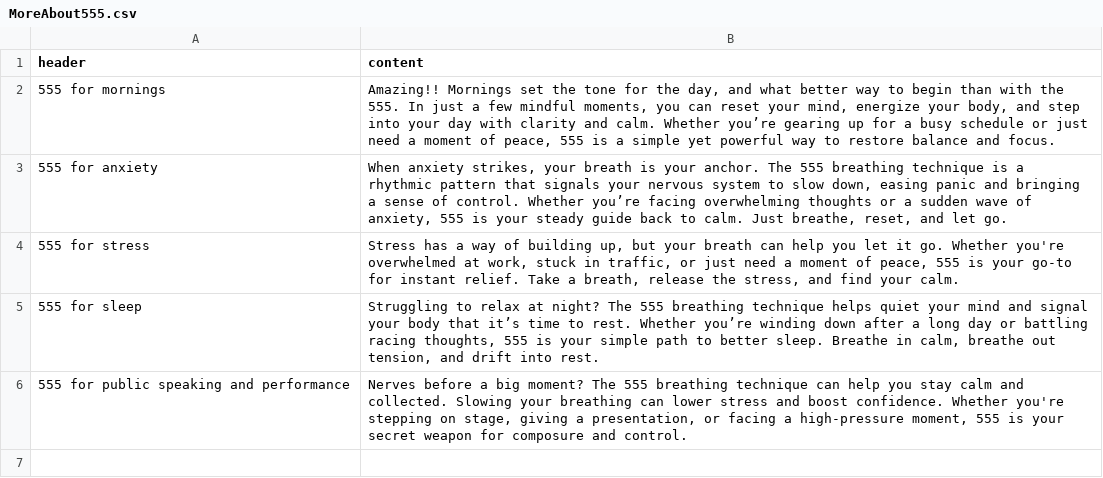
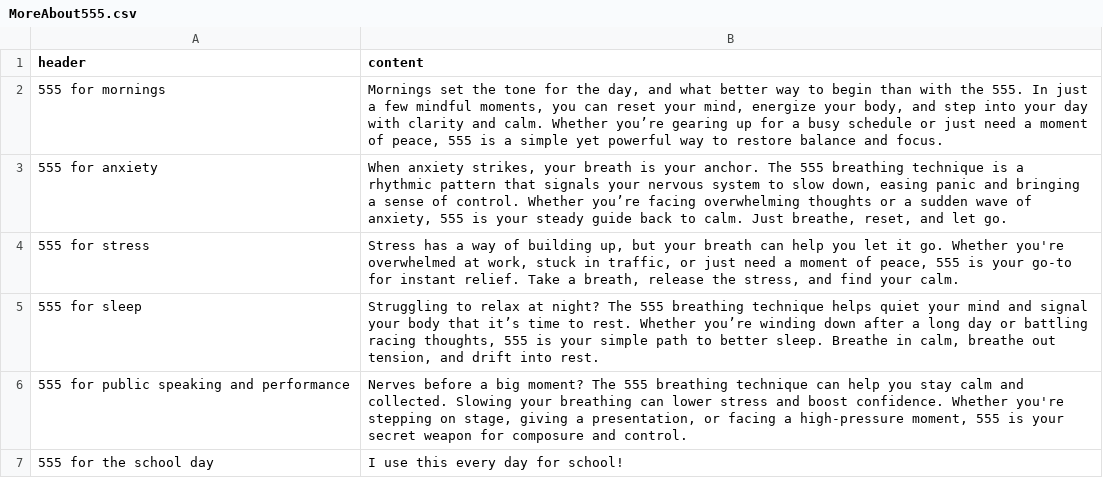
Before and after one commit to ajaphid/Dr-Rows-555, a CSV file: public/MoreAbout555.csv, drawn as a sheet.

Commit message:
Update MoreAbout555.csv

```diff
--- a/public/MoreAbout555.csv
+++ b/public/MoreAbout555.csv
@@ -1,3 +1,3 @@
 header,content
-"555 for mornings","Amazing!! Mornings set the tone for the day, and what better way to begin than with the 555. In just a few mindful moments, you can reset your mind, energize your body, and step into your day with clarity and calm. Whether you’re gearing up for a busy schedule or just need a moment of peace, 555 is a simple yet powerful way to restore balance and focus."
+"555 for mornings","Mornings set the tone for the day, and what better way to begin than with the 555. In just a few mindful moments, you can reset your mind, energize your body, and step into your day with clarity and calm. Whether you’re gearing up for a busy schedule or just need a moment of peace, 555 is a simple yet powerful way to restore balance and focus."
 "555 for anxiety","When anxiety strikes, your breath is your anchor. The 555 breathing technique is a rhythmic pattern that signals your nervous system to slow down, easing panic and bringing a sense of control. Whether you’re facing overwhelming thoughts or a sudden wave of anxiety, 555 is your steady guide back to calm. Just breathe, reset, and let go."
@@ -6 +6,2 @@ header,content
 "555 for public speaking and performance","Nerves before a big moment? The 555 breathing technique can help you stay calm and collected. Slowing your breathing can lower stress and boost confidence. Whether you're stepping on stage, giving a presentation, or facing a high-pressure moment, 555 is your secret weapon for composure and control."
+"555 for the school day","I use this every day for school!"
```
